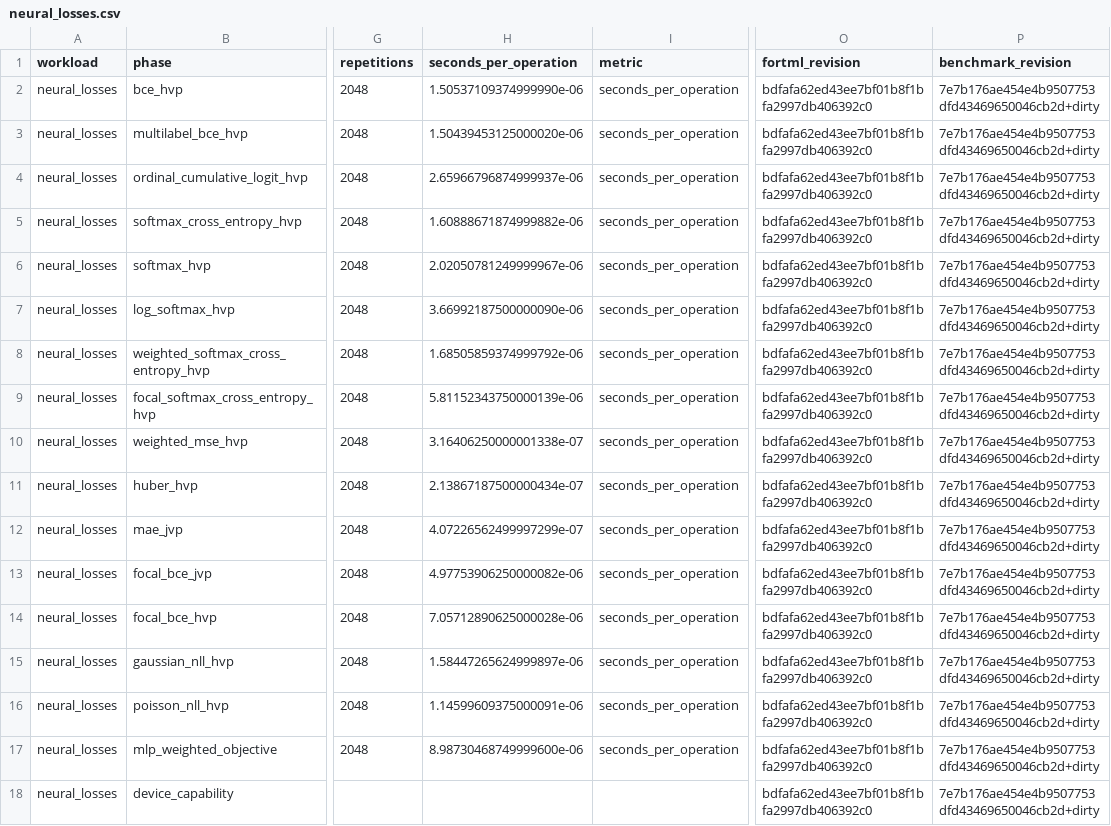
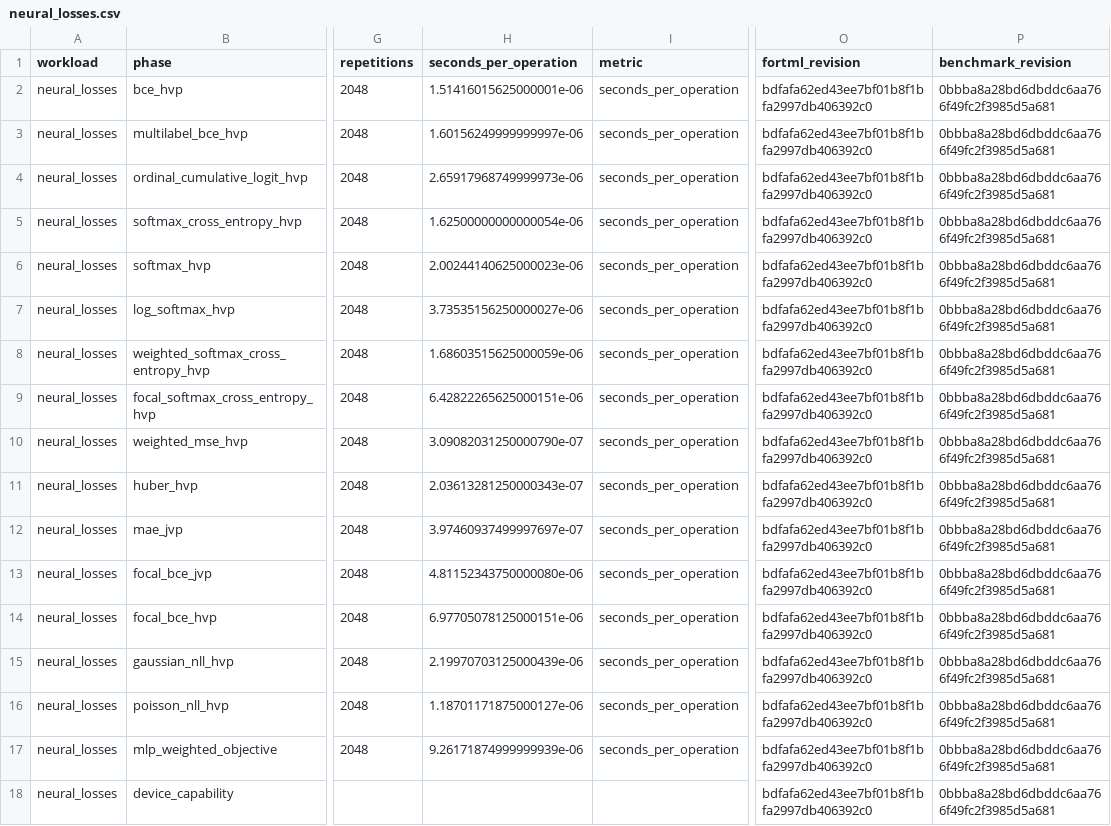
Before and after one commit to lazy-fortran/fortml-bench, a CSV file: results/neural_losses.csv, drawn as a sheet; only a part is shown, gaps mark what is left out; the diff names each change by its address in the sheet, - before the commit and + after, or states it on an @@ line.

Commit message:
bench: repin focal loss evidence cleanly

```diff
--- a/results/neural_losses.csv
+++ b/results/neural_losses.csv
-H2 (seconds_per_operation): 1.50537109374999990e-06
+H2 (seconds_per_operation): 1.51416015625000001e-06
-P2:P18 (benchmark_revision): 7e7b176ae454e4b9507753dfd43469650046cb2d+dirty
+P2:P18 (benchmark_revision): 0bbba8a28bd6dbddc6aa766f49fc2f3985d5a681
-H3 (seconds_per_operation): 1.50439453125000020e-06
+H3 (seconds_per_operation): 1.60156249999999997e-06
-H4 (seconds_per_operation): 2.65966796874999937e-06
+H4 (seconds_per_operation): 2.65917968749999973e-06
-H5 (seconds_per_operation): 1.60888671874999882e-06
+H5 (seconds_per_operation): 1.62500000000000054e-06
-H6 (seconds_per_operation): 2.02050781249999967e-06
+H6 (seconds_per_operation): 2.00244140625000023e-06
-H7 (seconds_per_operation): 3.66992187500000090e-06
+H7 (seconds_per_operation): 3.73535156250000027e-06
-H8 (seconds_per_operation): 1.68505859374999792e-06
+H8 (seconds_per_operation): 1.68603515625000059e-06
-H9 (seconds_per_operation): 5.81152343750000139e-06
+H9 (seconds_per_operation): 6.42822265625000151e-06
-H10 (seconds_per_operation): 3.16406250000001338e-07
+H10 (seconds_per_operation): 3.09082031250000790e-07
-H11 (seconds_per_operation): 2.13867187500000434e-07
+H11 (seconds_per_operation): 2.03613281250000343e-07
-H12 (seconds_per_operation): 4.07226562499997299e-07
+H12 (seconds_per_operation): 3.97460937499997697e-07
-H13 (seconds_per_operation): 4.97753906250000082e-06
+H13 (seconds_per_operation): 4.81152343750000080e-06
-H14 (seconds_per_operation): 7.05712890625000028e-06
+H14 (seconds_per_operation): 6.97705078125000151e-06
-H15 (seconds_per_operation): 1.58447265624999897e-06
+H15 (seconds_per_operation): 2.19970703125000439e-06
-H16 (seconds_per_operation): 1.14599609375000091e-06
+H16 (seconds_per_operation): 1.18701171875000127e-06
-H17 (seconds_per_operation): 8.98730468749999600e-06
+H17 (seconds_per_operation): 9.26171874999999939e-06
```
